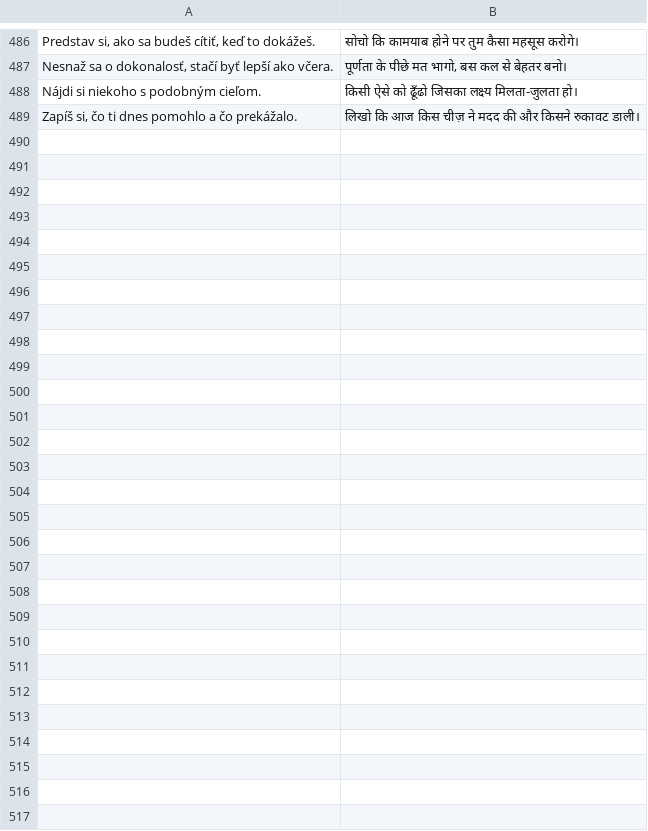
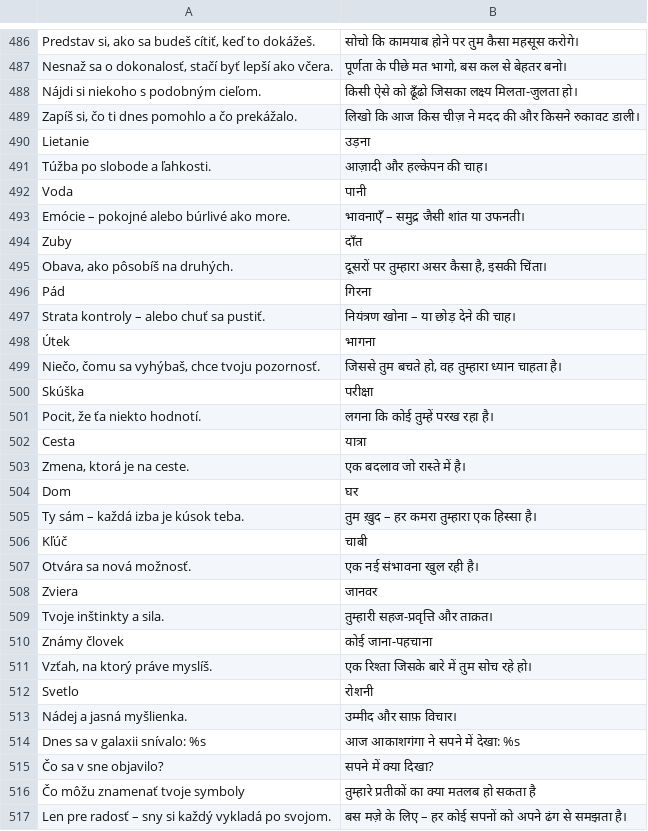
Before and after one commit to Murry24/quantum-social, a TSV file: app/src/main/assets/i18n/hi.tsv, drawn as a sheet; only a part is shown, gaps mark what is left out.

```diff
--- a/app/src/main/assets/i18n/hi.tsv
+++ b/app/src/main/assets/i18n/hi.tsv
@@ -489 +489,29 @@ Nájdi si niekoho s podobným cieľom.	किसी ऐसे को ढूँ
 Zapíš si, čo ti dnes pomohlo a čo prekážalo.	लिखो कि आज किस चीज़ ने मदद की और किसने रुकावट डाली।
+Lietanie	उड़ना
+Túžba po slobode a ľahkosti.	आज़ादी और हल्केपन की चाह।
+Voda	पानी
+Emócie – pokojné alebo búrlivé ako more.	भावनाएँ – समुद्र जैसी शांत या उफनती।
+Zuby	दाँत
+Obava, ako pôsobíš na druhých.	दूसरों पर तुम्हारा असर कैसा है, इसकी चिंता।
+Pád	गिरना
+Strata kontroly – alebo chuť sa pustiť.	नियंत्रण खोना – या छोड़ देने की चाह।
+Útek	भागना
+Niečo, čomu sa vyhýbaš, chce tvoju pozornosť.	जिससे तुम बचते हो, वह तुम्हारा ध्यान चाहता है।
+Skúška	परीक्षा
+Pocit, že ťa niekto hodnotí.	लगना कि कोई तुम्हें परख रहा है।
+Cesta	यात्रा
+Zmena, ktorá je na ceste.	एक बदलाव जो रास्ते में है।
+Dom	घर
+Ty sám – každá izba je kúsok teba.	तुम ख़ुद – हर कमरा तुम्हारा एक हिस्सा है।
+Kľúč	चाबी
+Otvára sa nová možnosť.	एक नई संभावना खुल रही है।
+Zviera	जानवर
+Tvoje inštinkty a sila.	तुम्हारी सहज-प्रवृत्ति और ताक़त।
+Známy človek	कोई जाना-पहचाना
+Vzťah, na ktorý práve myslíš.	एक रिश्ता जिसके बारे में तुम सोच रहे हो।
+Svetlo	रोशनी
+Nádej a jasná myšlienka.	उम्मीद और साफ़ विचार।
+Dnes sa v galaxii snívalo: %s	आज आकाशगंगा ने सपने में देखा: %s
+Čo sa v sne objavilo?	सपने में क्या दिखा?
+Čo môžu znamenať tvoje symboly	तुम्हारे प्रतीकों का क्या मतलब हो सकता है
+Len pre radosť – sny si každý vykladá po svojom.	बस मज़े के लिए – हर कोई सपनों को अपने ढंग से समझता है।
```
Also changed, not shown: app/src/main/assets/i18n/ar.tsv, app/src/main/assets/i18n/fr.tsv, 16 other files.
